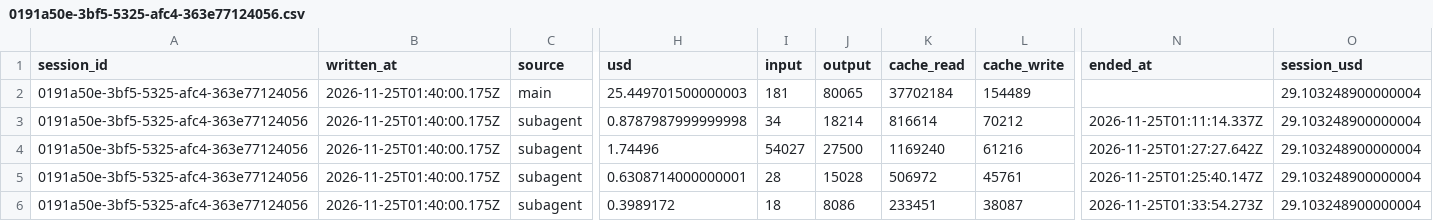
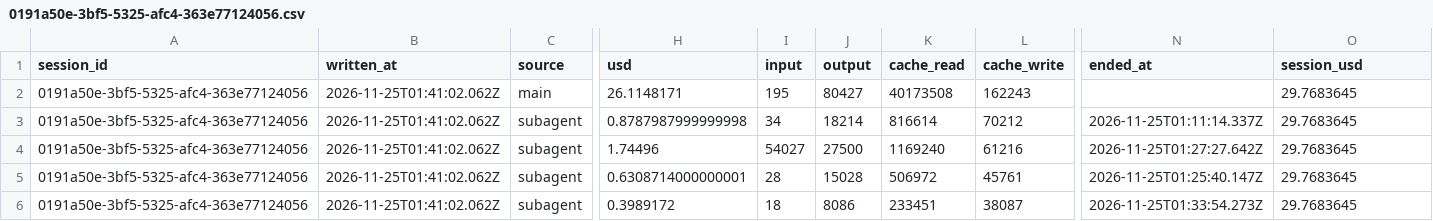
Before and after one commit to rhope-ops/33-332.Z, a CSV file: costs/0191a50e-3bf5-5325-afc4-363e77124056.csv, drawn as a sheet; only a part is shown, gaps mark what is left out; removed rows and columns are numbered as before the commit, all else as after; rows hold the shown columns only; the diff names each change by its address in the sheet, - before the commit and + after, or states it on an @@ line.

```diff
--- a/costs/0191a50e-3bf5-5325-afc4-363e77124056.csv
+++ b/costs/0191a50e-3bf5-5325-afc4-363e77124056.csv
-row 2: 0191a50e-3bf5-5325-afc4-363e77124056 | 2026-11-25T01:40:00.175Z | main | 25.449701500000003 | 181 | 80065 | 37702184 | 154489 |  | 29.103248900000004
+row 2: 0191a50e-3bf5-5325-afc4-363e77124056 | 2026-11-25T01:41:02.062Z | main | 26.1148171 | 195 | 80427 | 40173508 | 162243 |  | 29.7683645
-B3:B6 (written_at): 2026-11-25T01:40:00.175Z
+B3:B6 (written_at): 2026-11-25T01:41:02.062Z
-O3:O6 (session_usd): 29.103248900000004
+O3:O6 (session_usd): 29.7683645
```
Also changed, not shown: limits/0191a50e-3bf5-5325-afc4-363e77124056.csv, sessions/0191a50e-3bf5-5325-afc4-363e77124056.csv.
